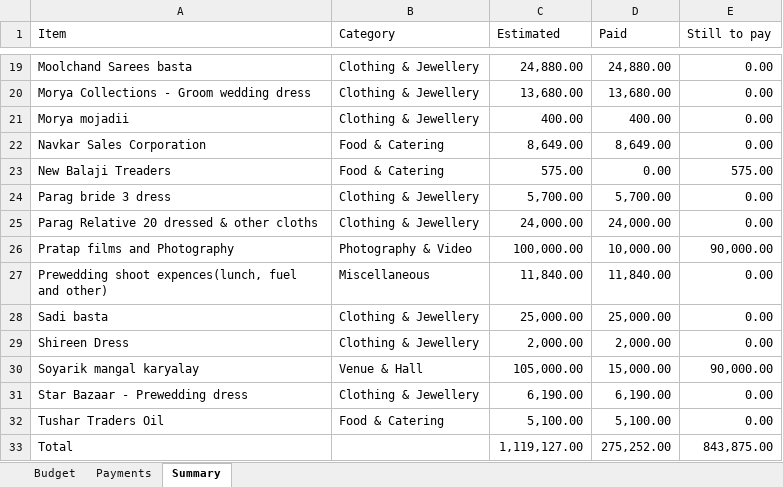
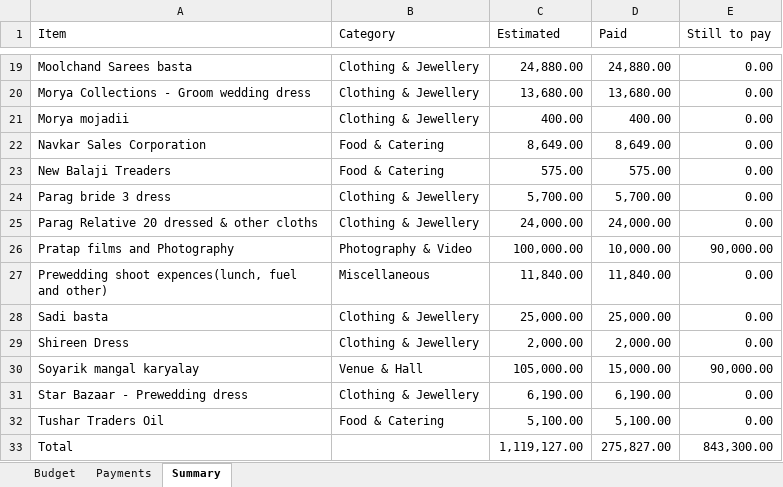
Before and after one commit to Asif-Nice/poc-track-expenses, an Excel workbook: data/expenses.xlsx, sheet Summary, drawn as a sheet; only a part is shown, gaps mark what is left out; values as stored, in another font and other column widths than the file's, no borders; the diff names each change by its address in the sheet, - before the commit and + after, or states it on an @@ line.

```diff
--- a/data/expenses.xlsx (sheet Summary)
+++ b/data/expenses.xlsx (sheet Summary)
-D23 (Paid): 0.00
+D23 (Paid): 575.00
-E23 (Still to pay): 575.00
+E23 (Still to pay): 0.00
-D33 (Paid): 275,252.00
+D33 (Paid): 275,827.00
-E33 (Still to pay): 843,875.00
+E33 (Still to pay): 843,300.00
```
Also changed, not shown: sheet Payments.
